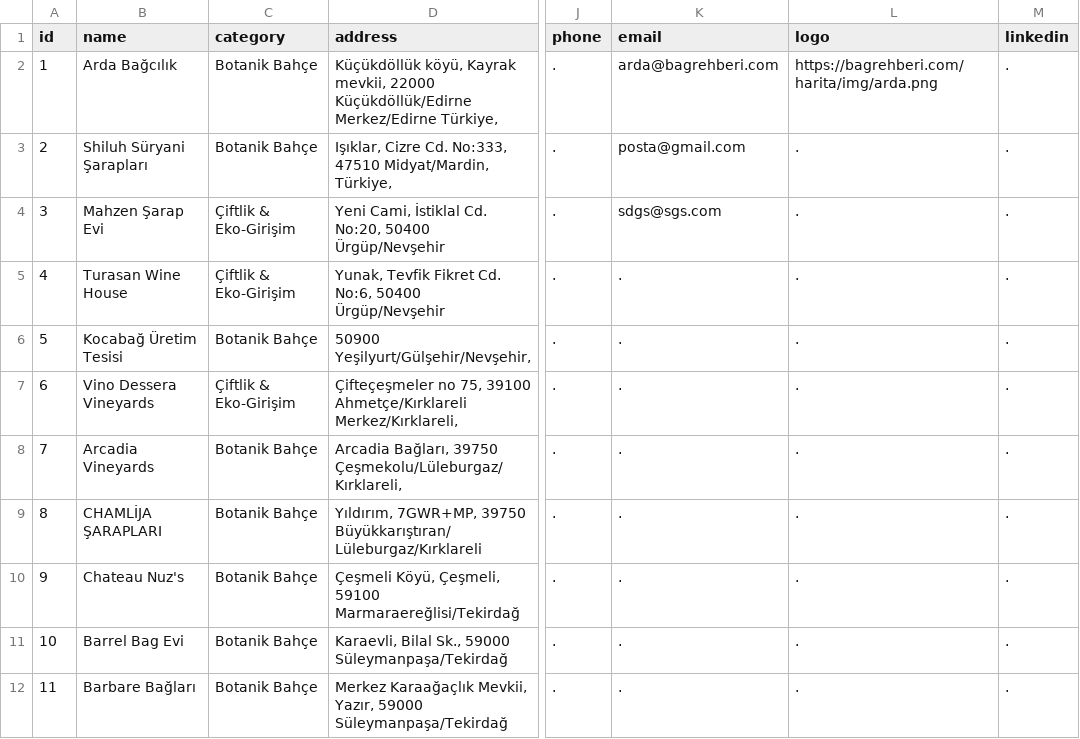
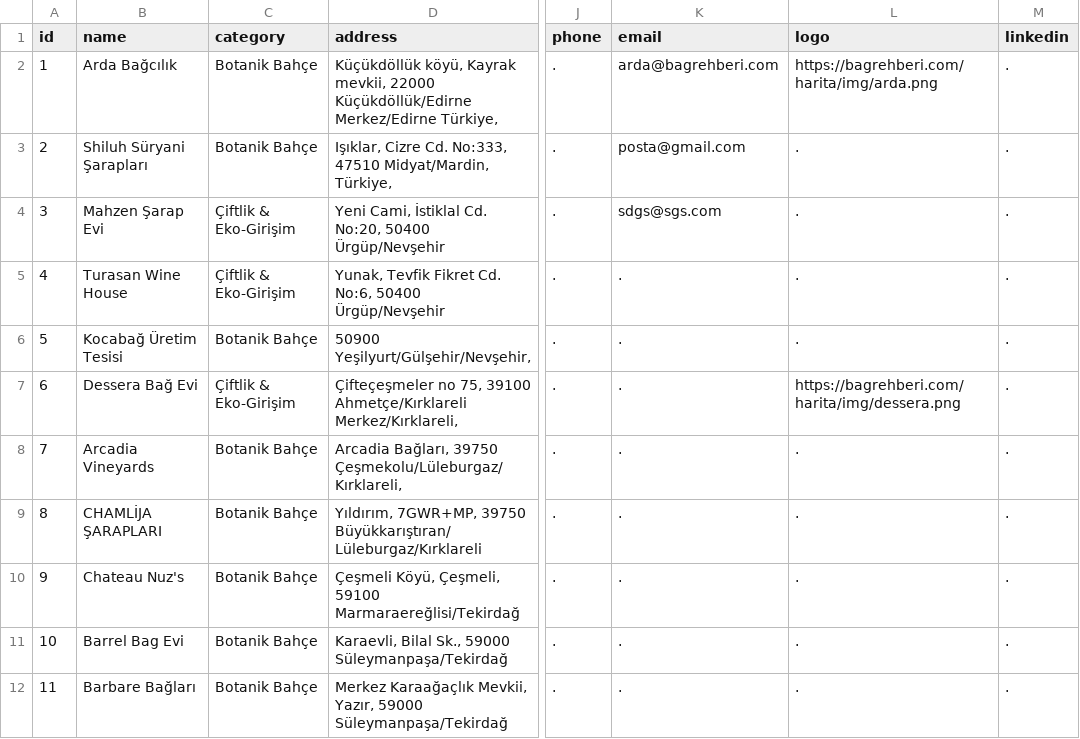
Before and after one commit to ramazansubasi/bagrehberi, a CSV file: lib/places.csv, drawn as a sheet; only a part is shown, gaps mark what is left out; the diff names each change by its address in the sheet, - before the commit and + after, or states it on an @@ line.

Commit message:
Update places.csv

```diff
--- a/lib/places.csv
+++ b/lib/places.csv
-B7 (name): Vino Dessera Vineyards
+B7 (name): Dessera Bağ Evi
-L7 (logo): .
+L7 (logo): https://bagrehberi.com/harita/img/dessera.png
```
